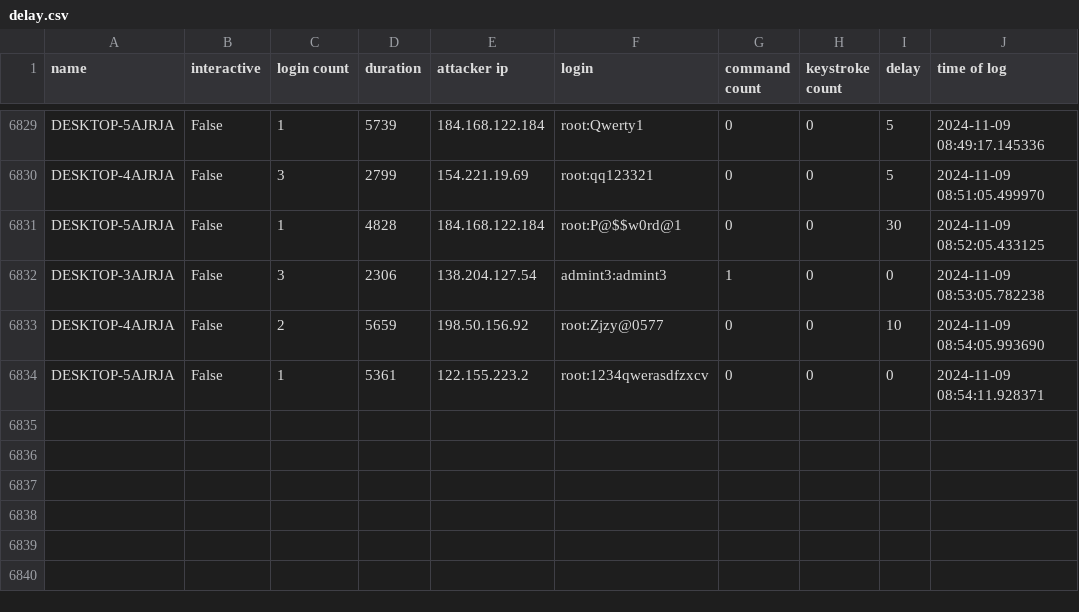
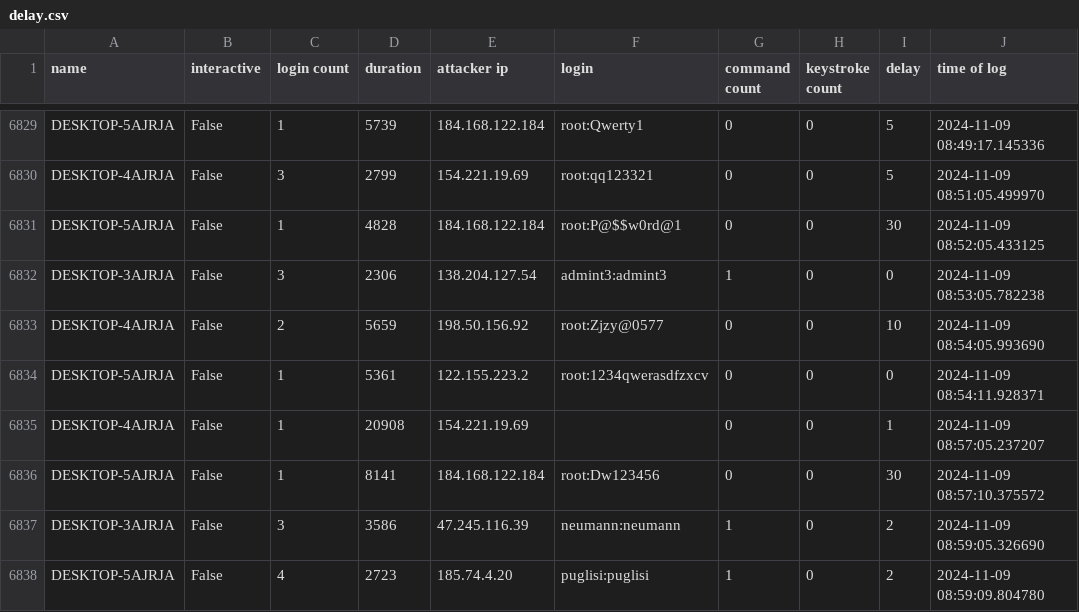
Before and after one commit to ryanfleming23/honeypot-group-1a, a CSV file: dat/delay.csv, drawn as a sheet; only a part is shown, gaps mark what is left out; the diff names each change by its address in the sheet, - before the commit and + after, or states it on an @@ line.

Commit message:
auto commit Sat 09 Nov 2024 09:00:02 AM EST

```diff
--- a/dat/delay.csv
+++ b/dat/delay.csv
+row 6835: DESKTOP-4AJRJA | False | 1 | 20908 | 154.221.19.69 |  | 0 | 0 | 1 | 2024-11-09 08:57:05.237207
+row 6836: DESKTOP-5AJRJA | False | 1 | 8141 | 184.168.122.184 | root:Dw123456 | 0 | 0 | 30 | 2024-11-09 08:57:10.375572
+row 6837: DESKTOP-3AJRJA | False | 3 | 3586 | 47.245.116.39 | neumann:neumann | 1 | 0 | 2 | 2024-11-09 08:59:05.326690
+row 6838: DESKTOP-5AJRJA | False | 4 | 2723 | 185.74.4.20 | puglisi:puglisi | 1 | 0 | 2 | 2024-11-09 08:59:09.804780
```
